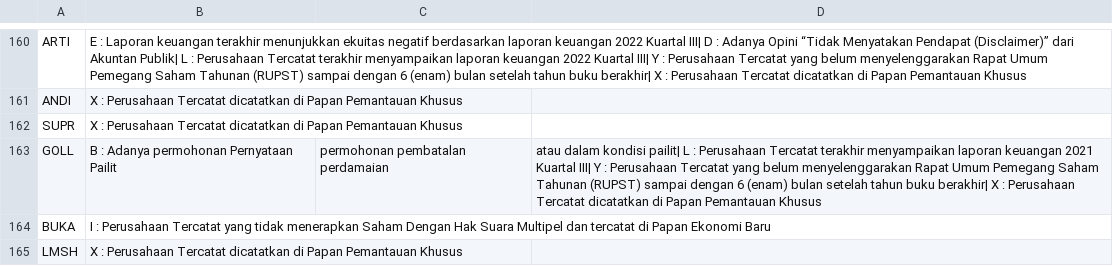
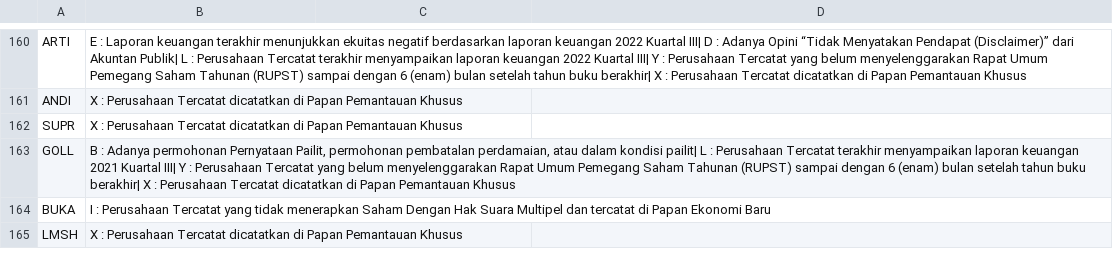
Before and after one commit to nausya/sahamku, a CSV file: notasi.csv, drawn as a sheet; only a part is shown, gaps mark what is left out; the diff covers the shown part only.

Commit message:
Update notasi.csv

```diff
--- a/notasi.csv
+++ b/notasi.csv
@@ -162,3 +162,3 @@ ANDI,X : Perusahaan Tercatat dicatatkan di Papan Pemantauan Khusus
 SUPR,X : Perusahaan Tercatat dicatatkan di Papan Pemantauan Khusus
-GOLL,B : Adanya permohonan Pernyataan Pailit, permohonan pembatalan perdamaian, atau dalam kondisi pailit| L : Perusahaan Tercatat terakhir menyampaikan laporan keuangan 2021 Kuartal III| Y : Perusahaan Tercatat yang belum menyelenggarakan Rapat Umum Pemegang Saham Tahunan (RUPST) sampai dengan 6 (enam) bulan setelah tahun buku berakhir| X : Perusahaan Tercatat dicatatkan di Papan Pemantauan Khusus
+GOLL,"B : Adanya permohonan Pernyataan Pailit, permohonan pembatalan perdamaian, atau dalam kondisi pailit| L : Perusahaan Tercatat terakhir menyampaikan laporan keuangan 2021 Kuartal III| Y : Perusahaan Tercatat yang belum menyelenggarakan Rapat Umum Pemegang Saham Tahunan (RUPST) sampai dengan 6 (enam) bulan setelah tahun buku berakhir| X : Perusahaan Tercatat dicatatkan di Papan Pemantauan Khusus "
 BUKA,I : Perusahaan Tercatat yang tidak menerapkan Saham Dengan Hak Suara Multipel dan tercatat di Papan Ekonomi Baru
```
Also changed, not shown: 39 edited cells elsewhere in this file.
